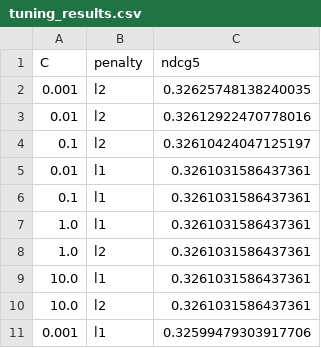
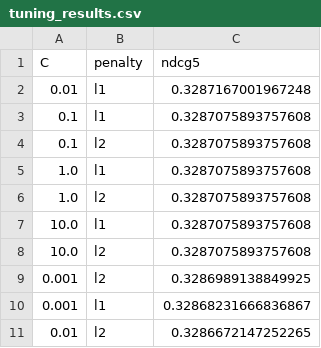
Before and after one commit to JonathanSierks/expedia-hotel-ranking, a CSV file: tuning_results.csv, drawn as a sheet.

```diff
--- a/tuning_results.csv
+++ b/tuning_results.csv
@@ -1,11 +1,11 @@
 C,penalty,ndcg5
-0.001,l2,0.32625748138240035
-0.01,l2,0.32612922470778016
-0.1,l2,0.32610424047125197
-0.01,l1,0.3261031586437361
-0.1,l1,0.3261031586437361
-1.0,l1,0.3261031586437361
-1.0,l2,0.3261031586437361
-10.0,l1,0.3261031586437361
-10.0,l2,0.3261031586437361
-0.001,l1,0.32599479303917706
+0.01,l1,0.3287167001967248
+0.1,l1,0.3287075893757608
+0.1,l2,0.3287075893757608
+1.0,l1,0.3287075893757608
+1.0,l2,0.3287075893757608
+10.0,l1,0.3287075893757608
+10.0,l2,0.3287075893757608
+0.001,l2,0.3286989138849925
+0.001,l1,0.32868231666836867
+0.01,l2,0.3286672147252265
```
Also changed, not shown: 26 other files.
